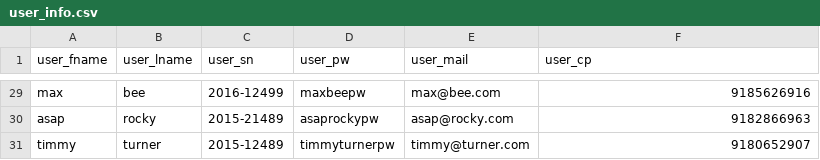
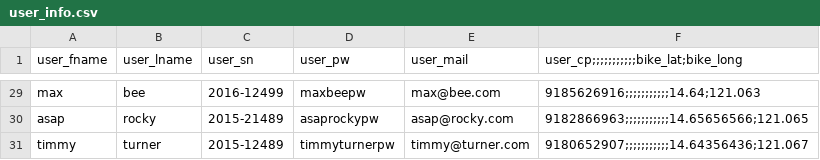
Before and after one commit to escayflakes/trex, a CSV file: user_info.csv, drawn as a sheet; only a part is shown, gaps mark what is left out; the diff covers the shown part only; the diff names each change by its address in the sheet, - before the commit and + after, or states it on an @@ line.

```diff
--- a/user_info.csv
+++ b/user_info.csv
-F1: user_cp
+F1: user_cp;;;;;;;;;;;bike_lat;bike_long
-F29: 9185626916
+F29: 9185626916;;;;;;;;;;;14.64;121.063
-F30: 9182866963
+F30: 9182866963;;;;;;;;;;;14.65656566;121.065
-F31: 9180652907
+F31: 9180652907;;;;;;;;;;;14.64356436;121.067
```
Also changed, not shown: 27 edited cells elsewhere in this file.
